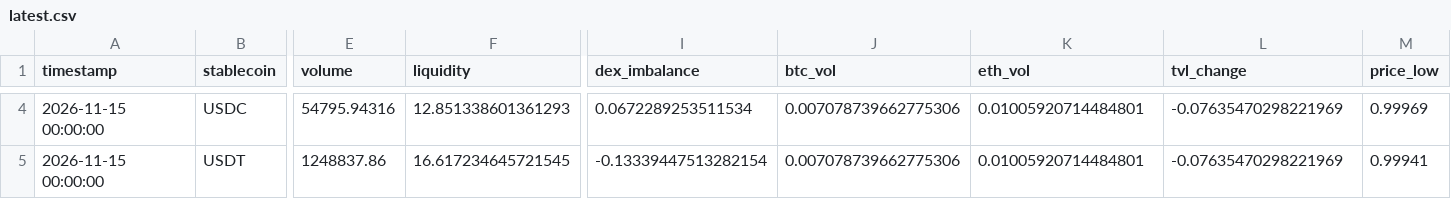
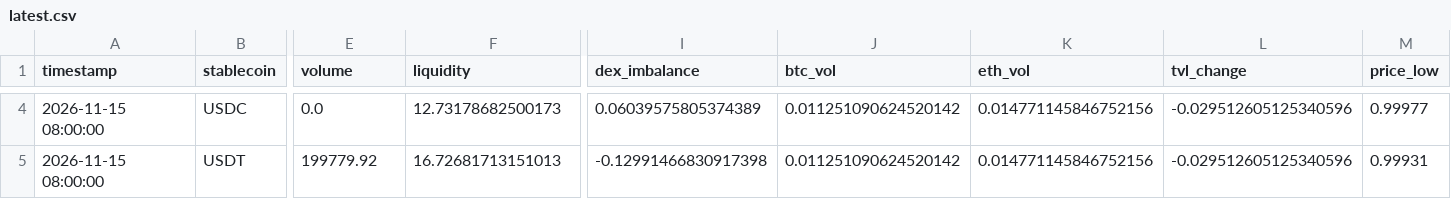
Before and after one commit to ohope0211/stablecoin-depeg-ews, a CSV file: data/live/latest.csv, drawn as a sheet; only a part is shown, gaps mark what is left out; the diff covers the shown part only; the diff names each change by its address in the sheet, - before the commit and + after, or states it on an @@ line.

```diff
--- a/data/live/latest.csv
+++ b/data/live/latest.csv
-A4:A5 (timestamp): 2026-11-15 00:00:00
+A4:A5 (timestamp): 2026-11-15 08:00:00
-E4 (volume): 54795.94316
+E4 (volume): 0.0
-F4 (liquidity): 12.851338601361293
+F4 (liquidity): 12.73178682500173
-I4 (dex_imbalance): 0.0672289253511534
+I4 (dex_imbalance): 0.06039575805374389
-J4:J5 (btc_vol): 0.007078739662775306
+J4:J5 (btc_vol): 0.011251090624520142
-K4:K5 (eth_vol): 0.01005920714484801
+K4:K5 (eth_vol): 0.014771145846752156
-L4:L5 (tvl_change): -0.07635470298221969
+L4:L5 (tvl_change): -0.029512605125340596
-M4 (price_low): 0.99969
+M4 (price_low): 0.99977
-E5 (volume): 1248837.86
+E5 (volume): 199779.92
-F5 (liquidity): 16.617234645721545
+F5 (liquidity): 16.72681713151013
-I5 (dex_imbalance): -0.13339447513282154
+I5 (dex_imbalance): -0.12991466830917398
-M5 (price_low): 0.99941
+M5 (price_low): 0.99931
```
Also changed, not shown: 77 edited cells elsewhere in this file, data/live/curve3pool_live.csv, 1 other file.
